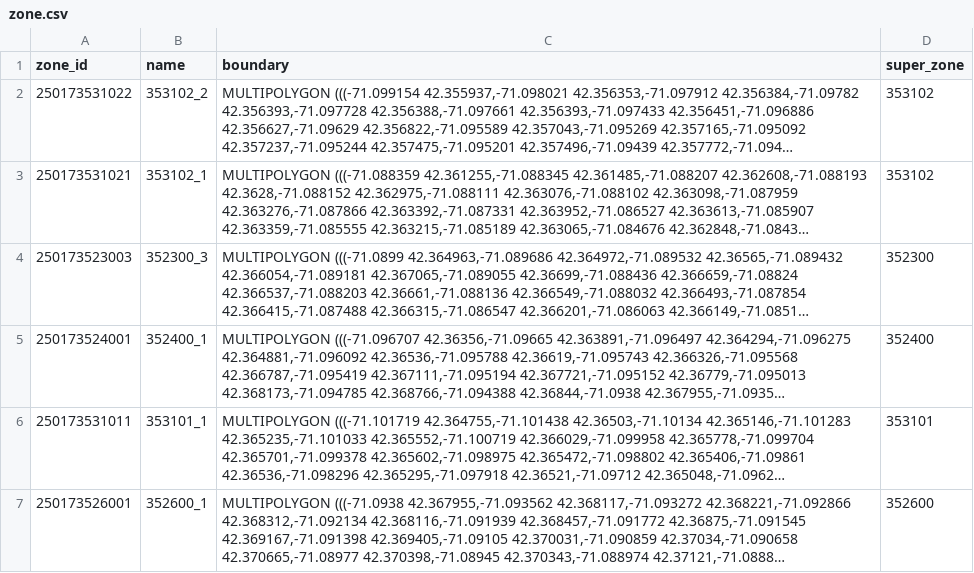
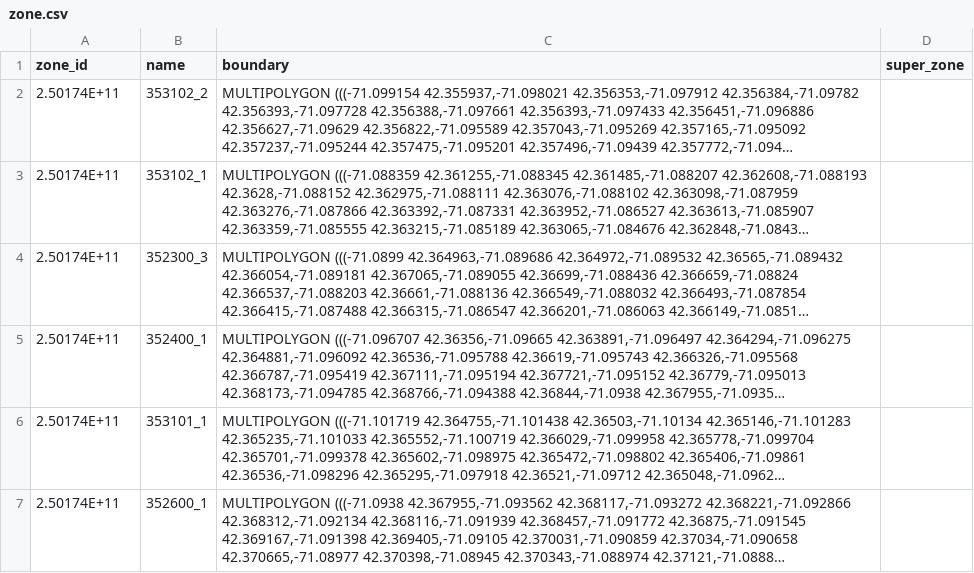
Before and after one commit to zephyr-data-specs/GMNS, a CSV file: Small_Network_Examples/Cambridge_Intersection/zone.csv, drawn as a sheet; long unchanged cells end in …; the diff names each change by its address in the sheet, - before the commit and + after, or states it on an @@ line.

Commit message:
example network cleanup

```diff
--- a/Small_Network_Examples/Cambridge_Intersection/zone.csv
+++ b/Small_Network_Examples/Cambridge_Intersection/zone.csv
-A2 (zone_id): 250173531022
+A2 (zone_id): 2.50174E+11
-D2:D3 (super_zone): 353102
+D2:D3 (super_zone): (empty)
-A3 (zone_id): 250173531021
+A3 (zone_id): 2.50174E+11
-A4 (zone_id): 250173523003
+A4 (zone_id): 2.50174E+11
-D4 (super_zone): 352300
+D4 (super_zone): (empty)
-A5 (zone_id): 250173524001
+A5 (zone_id): 2.50174E+11
-D5 (super_zone): 352400
+D5 (super_zone): (empty)
-A6 (zone_id): 250173531011
+A6 (zone_id): 2.50174E+11
-D6 (super_zone): 353101
+D6 (super_zone): (empty)
-A7 (zone_id): 250173526001
+A7 (zone_id): 2.50174E+11
-D7 (super_zone): 352600
+D7 (super_zone): (empty)
```
Also changed, not shown: Small_Network_Examples/Arlington_Signals/link.csv, 6 other files.
